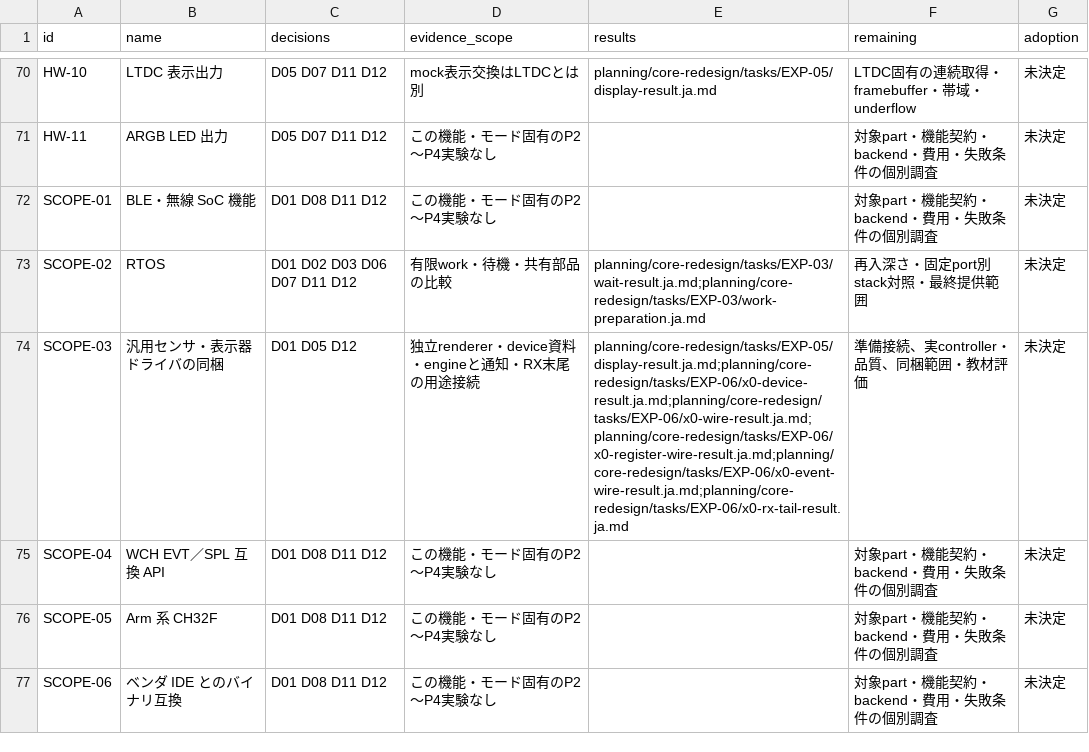
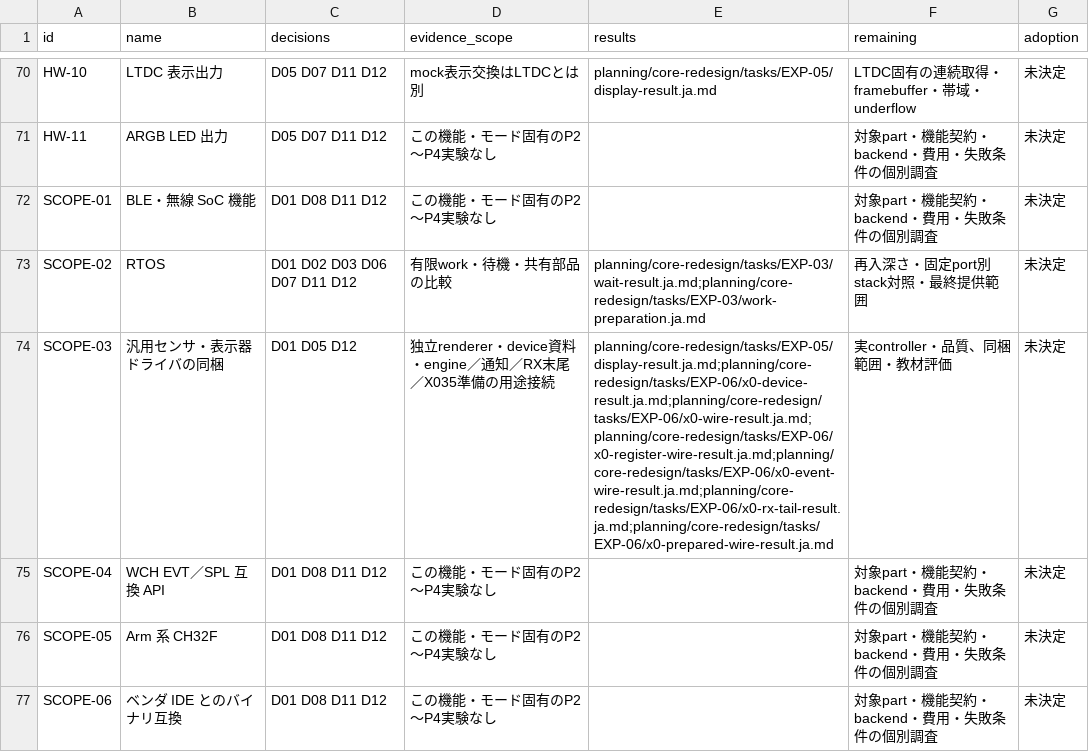
Before and after one commit to ch32-riscv-ug/ArduinoCore-CH32RV, a CSV file: planning/core-redesign/tasks/P4-AUDIT-01/feature-evidence.csv, drawn as a sheet; only a part is shown, gaps mark what is left out.

Commit message:
docs: record prepared X035 application evidence and close N02 host scope

```diff
--- a/planning/core-redesign/tasks/P4-AUDIT-01/feature-evidence.csv
+++ b/planning/core-redesign/tasks/P4-AUDIT-01/feature-evidence.csv
@@ -73,3 +73,3 @@ SCOPE-01,BLE・無線 SoC 機能,D01 D08 D11 D12,この機能・モード固有
 SCOPE-02,RTOS,D01 D02 D03 D06 D07 D11 D12,有限work・待機・共有部品の比較,planning/core-redesign/tasks/EXP-03/wait-result.ja.md;planning/core-redesign/tasks/EXP-03/work-preparation.ja.md,再入深さ・固定port別stack対照・最終提供範囲,未決定
-SCOPE-03,汎用センサ・表示器ドライバの同梱,D01 D05 D12,独立renderer・device資料・engineと通知・RX末尾の用途接続,planning/core-redesign/tasks/EXP-05/display-result.ja.md;planning/core-redesign/tasks/EXP-06/x0-device-result.ja.md;planning/core-redesign/tasks/EXP-06/x0-wire-result.ja.md;planning/core-redesign/tasks/EXP-06/x0-register-wire-result.ja.md;planning/core-redesign/tasks/EXP-06/x0-event-wire-result.ja.md;planning/core-redesign/tasks/EXP-06/x0-rx-tail-result.ja.md,準備接続、実controller・品質、同梱範囲・教材評価,未決定
+SCOPE-03,汎用センサ・表示器ドライバの同梱,D01 D05 D12,独立renderer・device資料・engine／通知／RX末尾／X035準備の用途接続,planning/core-redesign/tasks/EXP-05/display-result.ja.md;planning/core-redesign/tasks/EXP-06/x0-device-result.ja.md;planning/core-redesign/tasks/EXP-06/x0-wire-result.ja.md;planning/core-redesign/tasks/EXP-06/x0-register-wire-result.ja.md;planning/core-redesign/tasks/EXP-06/x0-event-wire-result.ja.md;planning/core-redesign/tasks/EXP-06/x0-rx-tail-result.ja.md;planning/core-redesign/tasks/EXP-06/x0-prepared-wire-result.ja.md,実controller・品質、同梱範囲・教材評価,未決定
 SCOPE-04,WCH EVT／SPL 互換 API,D01 D08 D11 D12,この機能・モード固有のP2〜P4実験なし,,対象part・機能契約・backend・費用・失敗条件の個別調査,未決定
```
Also changed, not shown: 9 other files.
